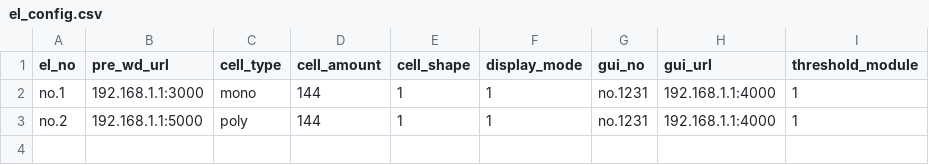
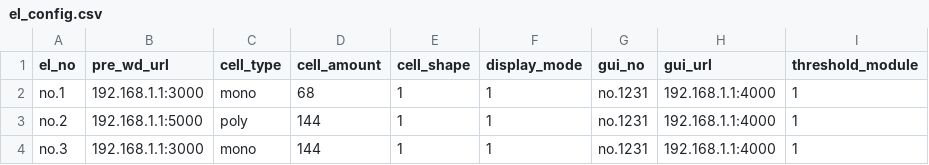
Before and after one commit to huangqina/DB, a CSV file: el_config.csv, drawn as a sheet.

```diff
--- a/el_config.csv
+++ b/el_config.csv
@@ -1,3 +1,4 @@
 el_no,pre_wd_url,cell_type,cell_amount,cell_shape,display_mode,gui_no,gui_url,threshold_module
-no.1,192.168.1.1:3000,mono,144,1,1,no.1231,192.168.1.1:4000,1
+no.1,192.168.1.1:3000,mono,68,1,1,no.1231,192.168.1.1:4000,1
 no.2,192.168.1.1:5000,poly,144,1,1,no.1231,192.168.1.1:4000,1
+no.3,192.168.1.1:3000,mono,144,1,1,no.1231,192.168.1.1:4000,1
```
Also changed, not shown: 7 other files.
